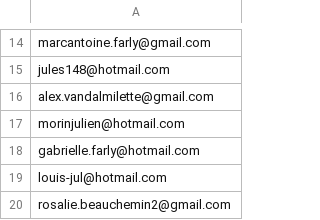
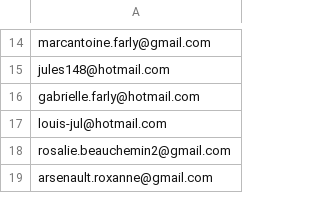
Before and after one commit to marc-andre-colosse/site-mariage, a CSV file: invites.csv, drawn as a sheet; only a part is shown, gaps mark what is left out; the shorter side is filled out with more unchanged rows.

Commit message:
fix_4

```diff
--- a/invites.csv
+++ b/invites.csv
@@ -15,4 +15,2 @@ marcantoine.farly@gmail.com
 jules148@hotmail.com
-alex.vandalmilette@gmail.com
-morinjulien@hotmail.com
 gabrielle.farly@hotmail.com
```
